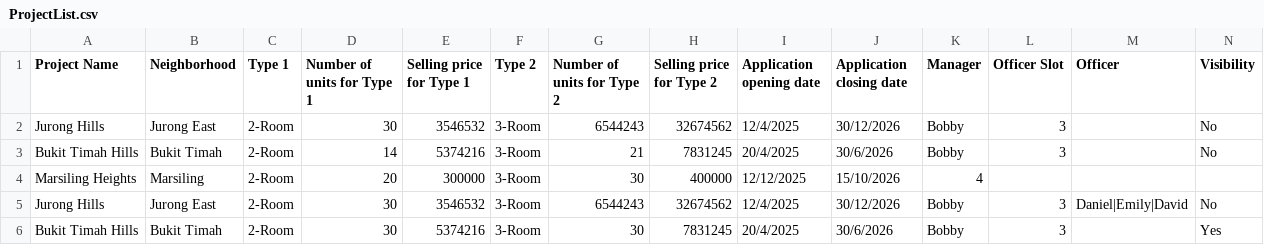
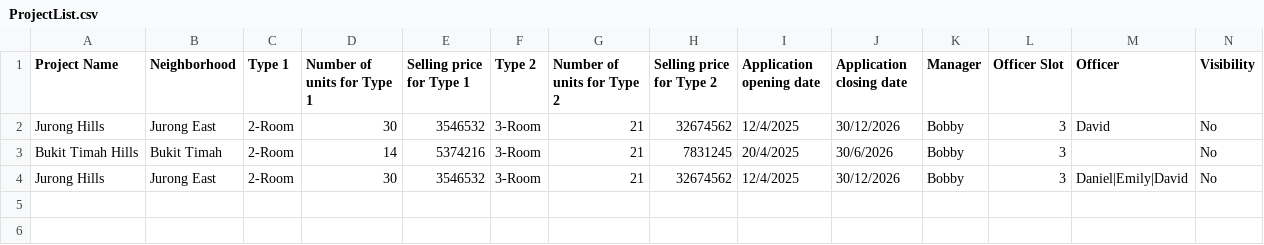
Before and after one commit to eggrusher04/SC2002Project, a CSV file: V2/ProjectList.csv, drawn as a sheet.

```diff
--- a/V2/ProjectList.csv
+++ b/V2/ProjectList.csv
@@ -1,6 +1,4 @@
 Project Name,Neighborhood,Type 1,Number of units for Type 1,Selling price for Type 1,Type 2,Number of units for Type 2,Selling price for Type 2,Application opening date,Application closing date,Manager,Officer Slot,Officer,Visibility
-Jurong Hills,Jurong East,2-Room,30,3546532,3-Room,6544243,32674562,12/4/2025,30/12/2026,Bobby,3,,No
+Jurong Hills,Jurong East,2-Room,30,3546532,3-Room,21,32674562,12/4/2025,30/12/2026,Bobby,3,David,No
 Bukit Timah Hills,Bukit Timah,2-Room,14,5374216,3-Room,21,7831245,20/4/2025,30/6/2026,Bobby,3,,No
-Marsiling Heights,Marsiling,2-Room,20,300000,3-Room,30,400000,12/12/2025,15/10/2026,4,
-Jurong Hills,Jurong East,2-Room,30,3546532,3-Room,6544243,32674562,12/4/2025,30/12/2026,Bobby,3,Daniel|Emily|David,No
-Bukit Timah Hills,Bukit Timah,2-Room,30,5374216,3-Room,30,7831245,20/4/2025,30/6/2026,Bobby,3,,Yes
+Jurong Hills,Jurong East,2-Room,30,3546532,3-Room,21,32674562,12/4/2025,30/12/2026,Bobby,3,Daniel|Emily|David,No
```
Also changed, not shown: V2/Applications.csv, 3 other files.
